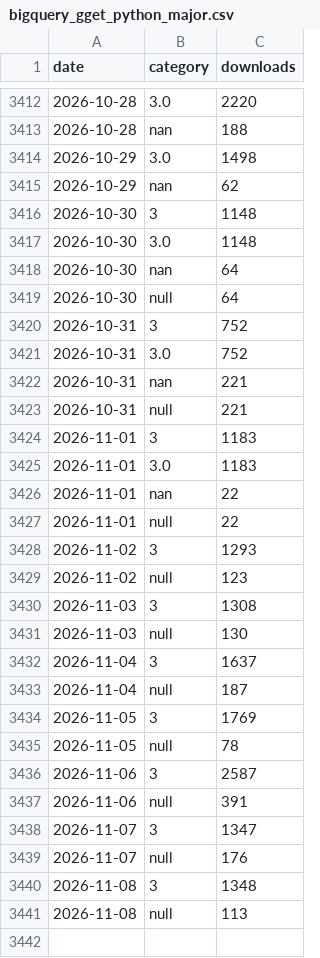
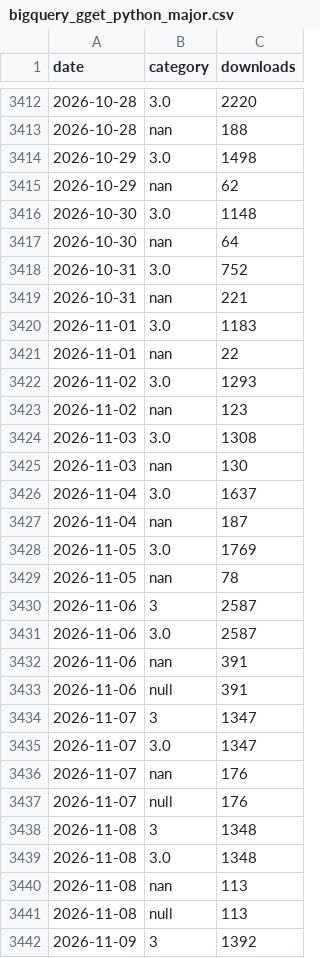
Before and after one commit to lauraluebbert/gget_downloads, a CSV file: data/bigquery_gget_python_major.csv, drawn as a sheet; only a part is shown, gaps mark what is left out; the diff covers the shown part only.

```diff
--- a/data/bigquery_gget_python_major.csv
+++ b/data/bigquery_gget_python_major.csv
@@ -3415,27 +3415,28 @@ date,category,downloads
 2026-10-29,nan,62
-2026-10-30,3,1148
 2026-10-30,3.0,1148
 2026-10-30,nan,64
-2026-10-30,null,64
-2026-10-31,3,752
 2026-10-31,3.0,752
 2026-10-31,nan,221
-2026-10-31,null,221
-2026-11-01,3,1183
 2026-11-01,3.0,1183
 2026-11-01,nan,22
-2026-11-01,null,22
-2026-11-02,3,1293
-2026-11-02,null,123
-2026-11-03,3,1308
-2026-11-03,null,130
-2026-11-04,3,1637
-2026-11-04,null,187
-2026-11-05,3,1769
-2026-11-05,null,78
+2026-11-02,3.0,1293
+2026-11-02,nan,123
+2026-11-03,3.0,1308
+2026-11-03,nan,130
+2026-11-04,3.0,1637
+2026-11-04,nan,187
+2026-11-05,3.0,1769
+2026-11-05,nan,78
 2026-11-06,3,2587
+2026-11-06,3.0,2587
+2026-11-06,nan,391
 2026-11-06,null,391
 2026-11-07,3,1347
+2026-11-07,3.0,1347
+2026-11-07,nan,176
 2026-11-07,null,176
 2026-11-08,3,1348
+2026-11-08,3.0,1348
+2026-11-08,nan,113
 2026-11-08,null,113
+2026-11-09,3,1392
```
Also changed, not shown: 13 added rows elsewhere in this file, data/bigquery_gget_country.csv, data/bigquery_gget_daily.csv, 11 other files.
